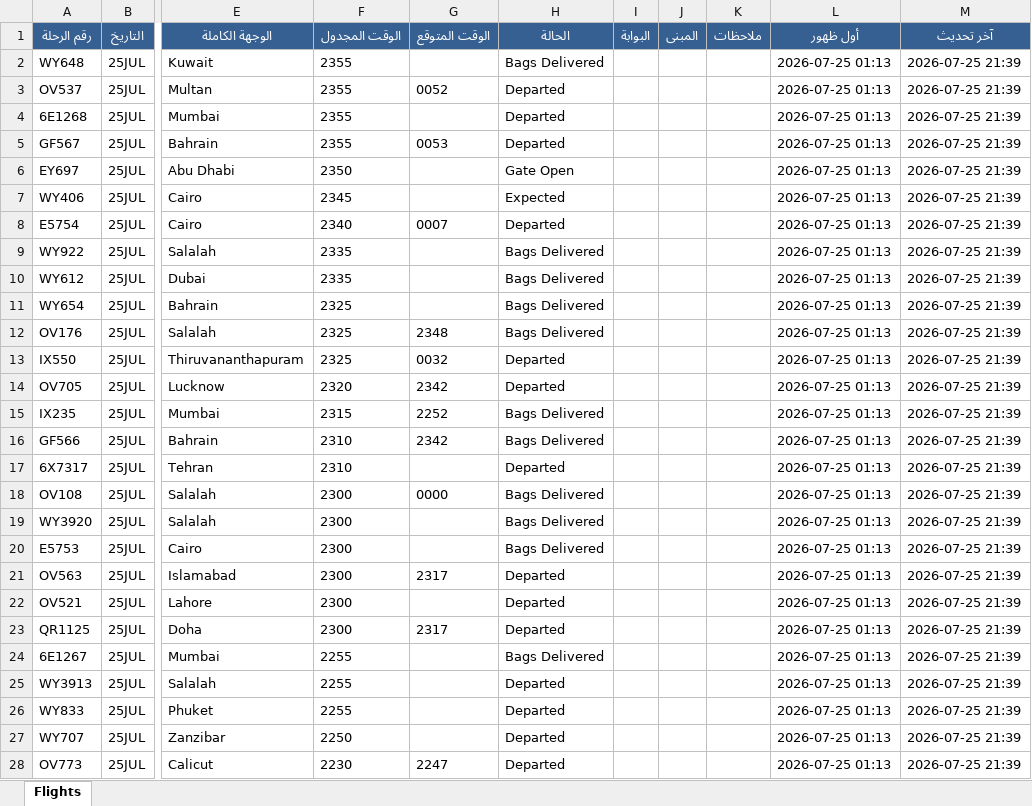
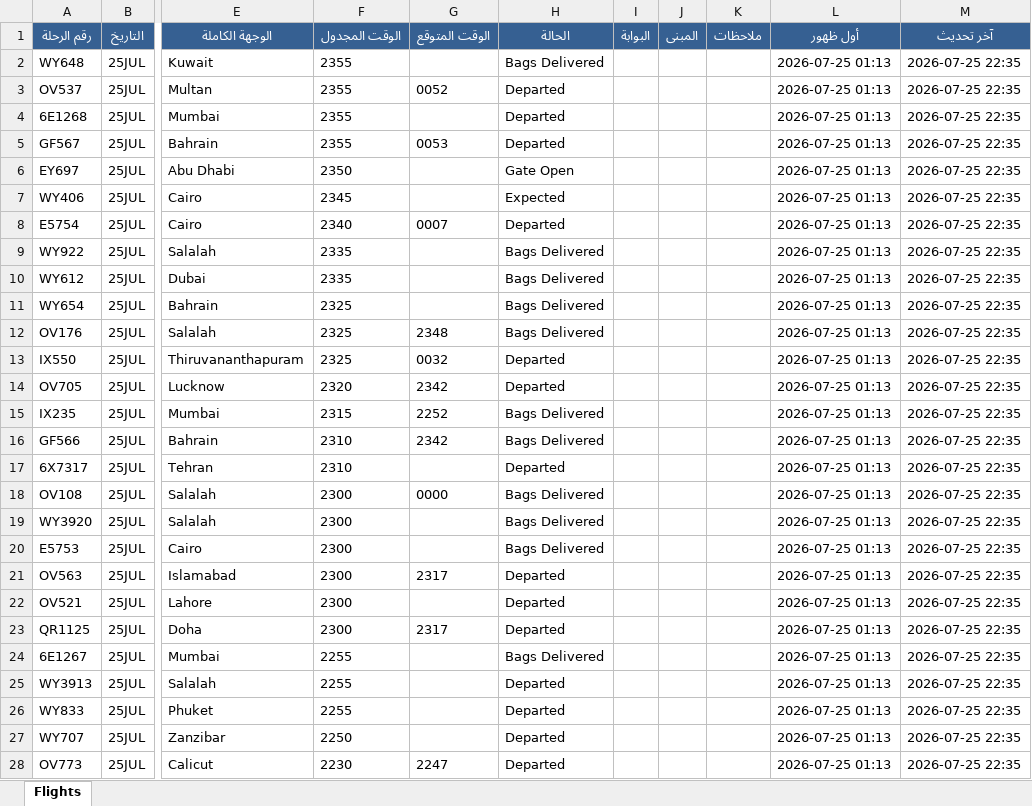
Before and after one commit to khalidsaif912/live-flights, an Excel workbook: flight_data/archive_flights.xlsx, sheet Flights, drawn as a sheet; only a part is shown, gaps mark what is left out; values as stored, in another font and other column widths than the file's, no borders; the diff covers the shown part only; the diff names each change by its address in the sheet, - before the commit and + after, or states it on an @@ line.

```diff
--- a/flight_data/archive_flights.xlsx (sheet Flights)
+++ b/flight_data/archive_flights.xlsx (sheet Flights)
-M2:M28 (آخر تحديث): 2026-07-25 21:39
+M2:M28 (آخر تحديث): 2026-07-25 22:35
```
Also changed, not shown: 231 edited cells elsewhere in this sheet, flight_data/live_flights.xlsx, 2 other files.
